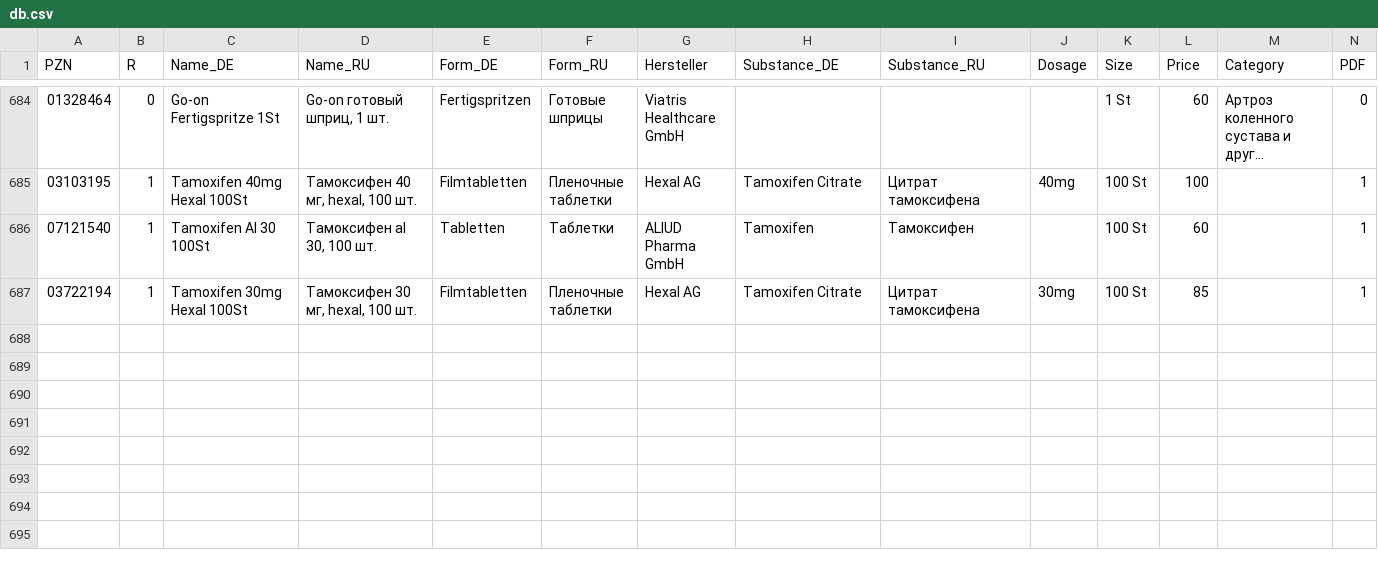
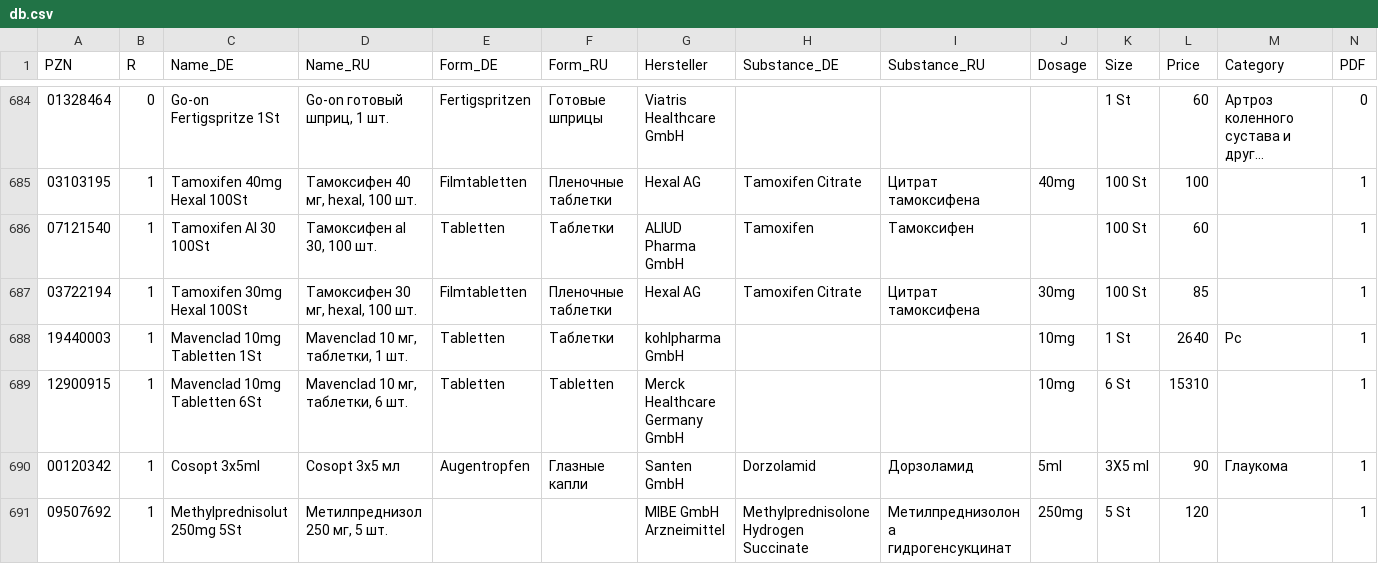
Before and after one commit to gxxmwolf-wq/catalog, a CSV file: db.csv, drawn as a sheet; only a part is shown, gaps mark what is left out; long unchanged cells end in …; the diff names each change by its address in the sheet, - before the commit and + after, or states it on an @@ line.

Commit message:
Обновление базы PZN (Диск + GitHub) 🚀

```diff
--- a/db.csv
+++ b/db.csv
+row 688: 19440003 | 1 | Mavenclad 10mg Tabletten 1St | Mavenclad 10 мг, таблетки, 1 шт. | Tabletten | Таблетки | kohlpharma GmbH |  |  | 10mg | 1 St | 2640 | Рс | 1
+row 689: 12900915 | 1 | Mavenclad 10mg Tabletten 6St | Mavenclad 10 мг, таблетки, 6 шт. | Tabletten | Tabletten | Merck Healthcare Germany GmbH |  |  | 10mg | 6 St | 15310 |  | 1
+row 690: 00120342 | 1 | Cosopt 3x5ml | Cosopt 3x5 мл | Augentropfen | Глазные капли | Santen GmbH | Dorzolamid | Дорзоламид | 5ml | 3X5 ml | 90 | Глаукома | 1
+row 691: 09507692 | 1 | Methylprednisolut 250mg 5St | Метилпреднизол 250 мг, 5 шт. |  |  | MIBE GmbH Arzneimittel | Methylprednisolone Hydrogen Succinate | Метилпреднизолона гидрогенсукцинат | 250mg | 5 St | 120 |  | 1
```
